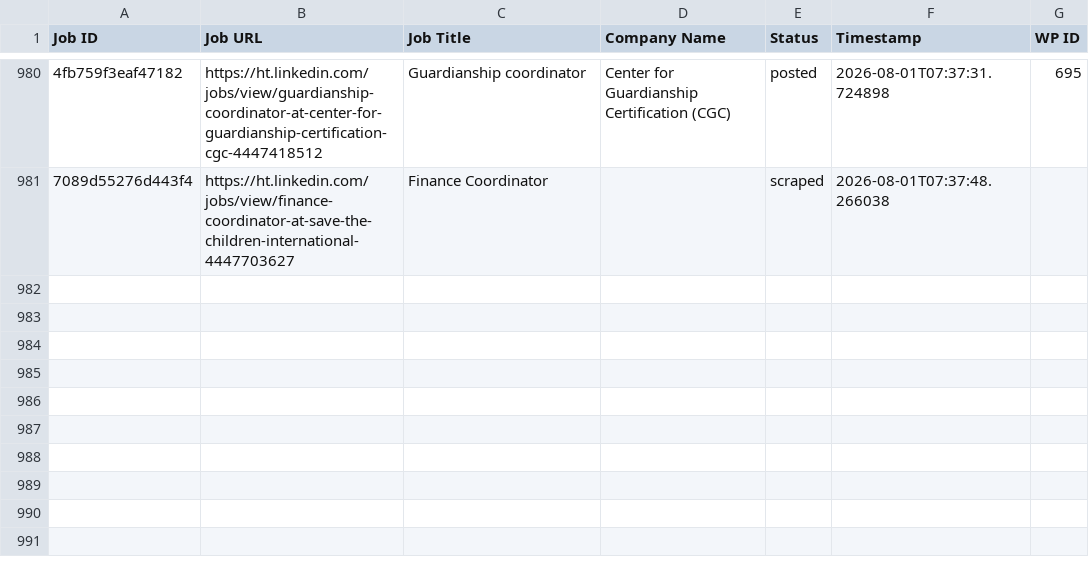
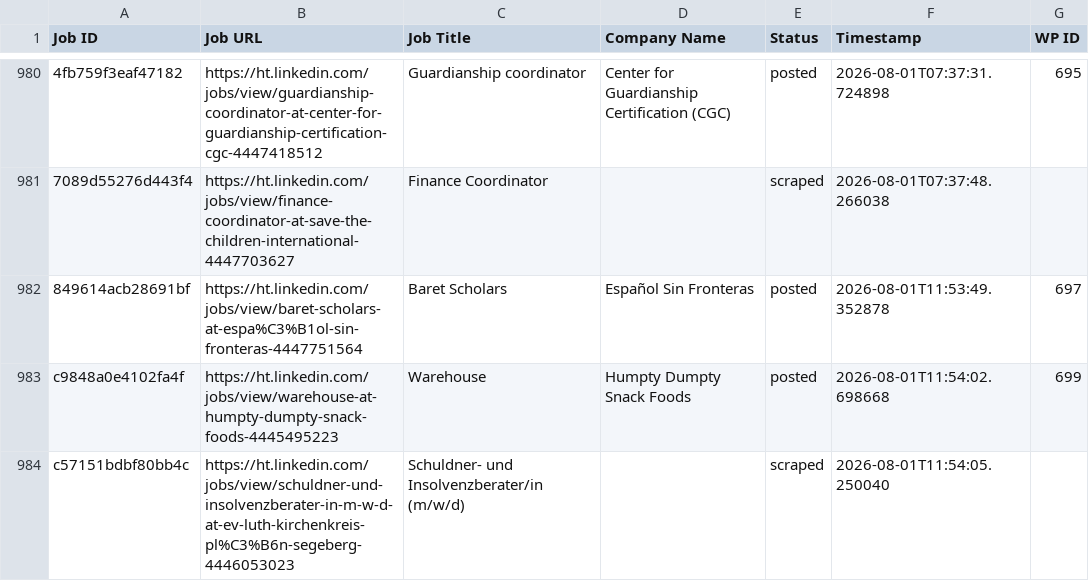
Before and after one commit to innovationinc2000/ht, a CSV file: processed_jobs.csv, drawn as a sheet; only a part is shown, gaps mark what is left out; the diff names each change by its address in the sheet, - before the commit and + after, or states it on an @@ line.

```diff
--- a/processed_jobs.csv
+++ b/processed_jobs.csv
+row 982: 849614acb28691bf | https://ht.linkedin.com/jobs/view/baret-scholars-at-espa%C3%B1ol-sin-fronteras-4447751564 | Baret Scholars | Español Sin Fronteras | posted | 2026-08-01T11:53:49.352878 | 697
+row 983: c9848a0e4102fa4f | https://ht.linkedin.com/jobs/view/warehouse-at-humpty-dumpty-snack-foods-4445495223 | Warehouse | Humpty Dumpty Snack Foods | posted | 2026-08-01T11:54:02.698668 | 699
+row 984: c57151bdbf80bb4c | https://ht.linkedin.com/jobs/view/schuldner-und-insolvenzberater-in-m-w-d-at-ev-luth-kirchenkreis-pl%C3%B6n-segeberg-4446053023 | Schuldner- und Insolvenzberater/in (m/w/d) |  | scraped | 2026-08-01T11:54:05.250040
```
